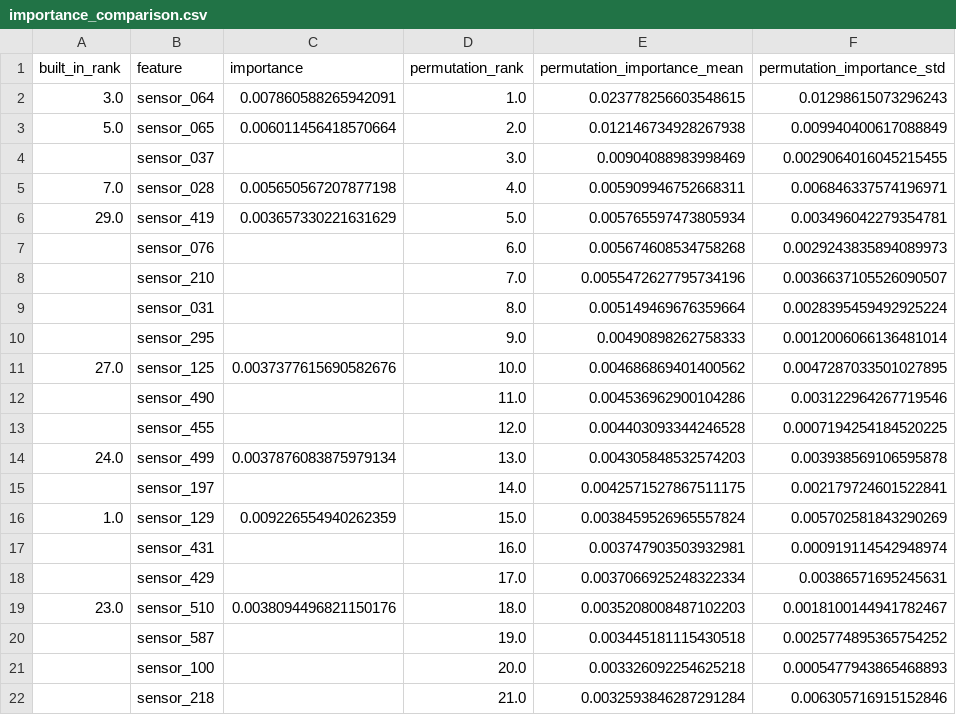
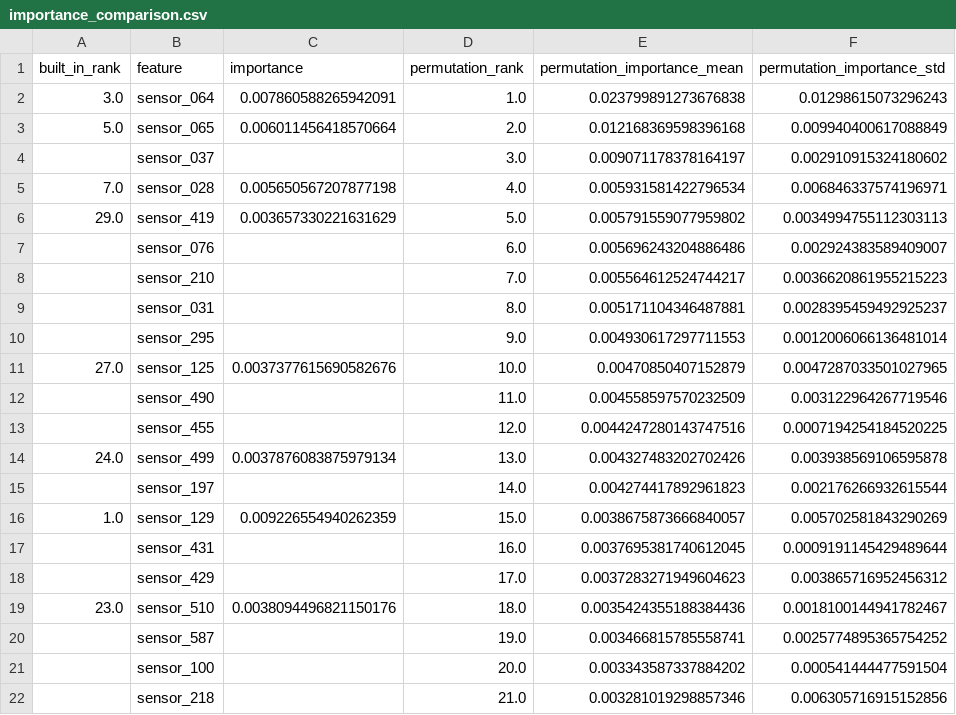
Before and after one commit to JuHyeon-Nam/semiconductor-process-fault-detection, a CSV file: reports/importance_comparison.csv, drawn as a sheet; only a part is shown; the diff covers the shown part only.

```diff
--- a/reports/importance_comparison.csv
+++ b/reports/importance_comparison.csv
@@ -1,22 +1,22 @@
 built_in_rank,feature,importance,permutation_rank,permutation_importance_mean,permutation_importance_std
-3.0,sensor_064,0.007860588265942091,1.0,0.023778256603548615,0.01298615073296243
-5.0,sensor_065,0.006011456418570664,2.0,0.012146734928267938,0.009940400617088849
-,sensor_037,,3.0,0.00904088983998469,0.0029064016045215455
-7.0,sensor_028,0.005650567207877198,4.0,0.005909946752668311,0.006846337574196971
-29.0,sensor_419,0.003657330221631629,5.0,0.005765597473805934,0.003496042279354781
-,sensor_076,,6.0,0.005674608534758268,0.0029243835894089973
-,sensor_210,,7.0,0.0055472627795734196,0.0036637105526090507
-,sensor_031,,8.0,0.005149469676359664,0.0028395459492925224
-,sensor_295,,9.0,0.00490898262758333,0.0012006066136481014
-27.0,sensor_125,0.0037377615690582676,10.0,0.004686869401400562,0.0047287033501027895
-,sensor_490,,11.0,0.004536962900104286,0.003122964267719546
-,sensor_455,,12.0,0.004403093344246528,0.0007194254184520225
-24.0,sensor_499,0.0037876083875979134,13.0,0.004305848532574203,0.003938569106595878
-,sensor_197,,14.0,0.0042571527867511175,0.002179724601522841
-1.0,sensor_129,0.009226554940262359,15.0,0.0038459526965557824,0.005702581843290269
-,sensor_431,,16.0,0.003747903503932981,0.000919114542948974
-,sensor_429,,17.0,0.0037066925248322334,0.00386571695245631
-23.0,sensor_510,0.0038094496821150176,18.0,0.0035208008487102203,0.0018100144941782467
-,sensor_587,,19.0,0.003445181115430518,0.0025774895365754252
-,sensor_100,,20.0,0.003326092254625218,0.0005477943865468893
-,sensor_218,,21.0,0.0032593846287291284,0.006305716915152846
+3.0,sensor_064,0.007860588265942091,1.0,0.023799891273676838,0.01298615073296243
+5.0,sensor_065,0.006011456418570664,2.0,0.012168369598396168,0.009940400617088849
+,sensor_037,,3.0,0.009071178378164197,0.002910915324180602
+7.0,sensor_028,0.005650567207877198,4.0,0.005931581422796534,0.006846337574196971
+29.0,sensor_419,0.003657330221631629,5.0,0.005791559077959802,0.0034994755112303113
+,sensor_076,,6.0,0.005696243204886486,0.002924383589409007
+,sensor_210,,7.0,0.005564612524744217,0.0036620861955215223
+,sensor_031,,8.0,0.005171104346487881,0.0028395459492925237
+,sensor_295,,9.0,0.004930617297711553,0.0012006066136481014
+27.0,sensor_125,0.0037377615690582676,10.0,0.00470850407152879,0.0047287033501027965
+,sensor_490,,11.0,0.004558597570232509,0.003122964267719546
+,sensor_455,,12.0,0.0044247280143747516,0.0007194254184520225
+24.0,sensor_499,0.0037876083875979134,13.0,0.004327483202702426,0.003938569106595878
+,sensor_197,,14.0,0.004274417892961823,0.002176266932615544
+1.0,sensor_129,0.009226554940262359,15.0,0.0038675873666840057,0.005702581843290269
+,sensor_431,,16.0,0.0037695381740612045,0.0009191145429489644
+,sensor_429,,17.0,0.0037283271949604623,0.003865716952456312
+23.0,sensor_510,0.0038094496821150176,18.0,0.0035424355188384436,0.0018100144941782467
+,sensor_587,,19.0,0.003466815785558741,0.0025774895365754252
+,sensor_100,,20.0,0.003343587337884202,0.000541444477591504
+,sensor_218,,21.0,0.003281019298857346,0.006305716915152856
```
Also changed, not shown: 12 edited cells elsewhere in this file, reports/permutation_importance.csv, 13 other files.
